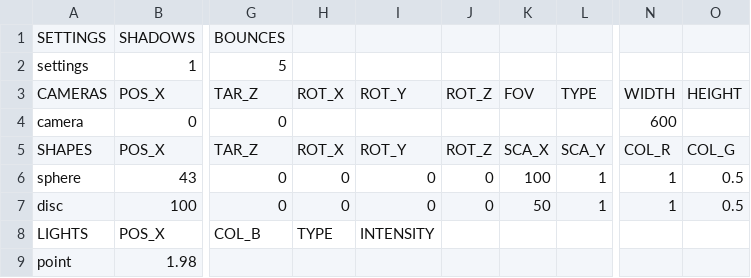
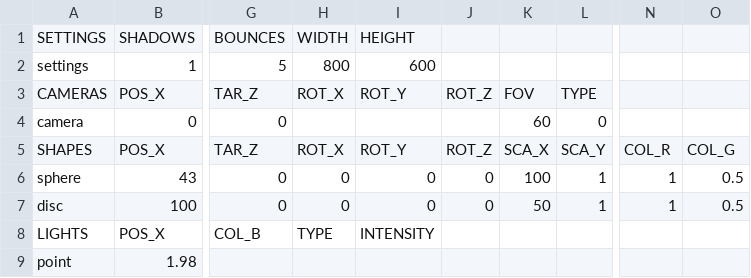
Before and after one commit to rasmusjaa/rt, a CSV file: resources/scene1.csv, drawn as a sheet; only a part is shown, gaps mark what is left out; the diff names each change by its address in the sheet, - before the commit and + after, or states it on an @@ line.

```diff
--- a/resources/scene1.csv
+++ b/resources/scene1.csv
-H1: (empty)
+H1: WIDTH
-I1: (empty)
+I1: HEIGHT
-H2: (empty)
+H2: 800
-I2: (empty)
+I2: 600
-N3: WIDTH
+N3: (empty)
-O3: HEIGHT
+O3: (empty)
-K4: (empty)
+K4: 60
-L4: (empty)
+L4: 0
-N4: 600
+N4: (empty)
```
Also changed, not shown: 10 other files.
